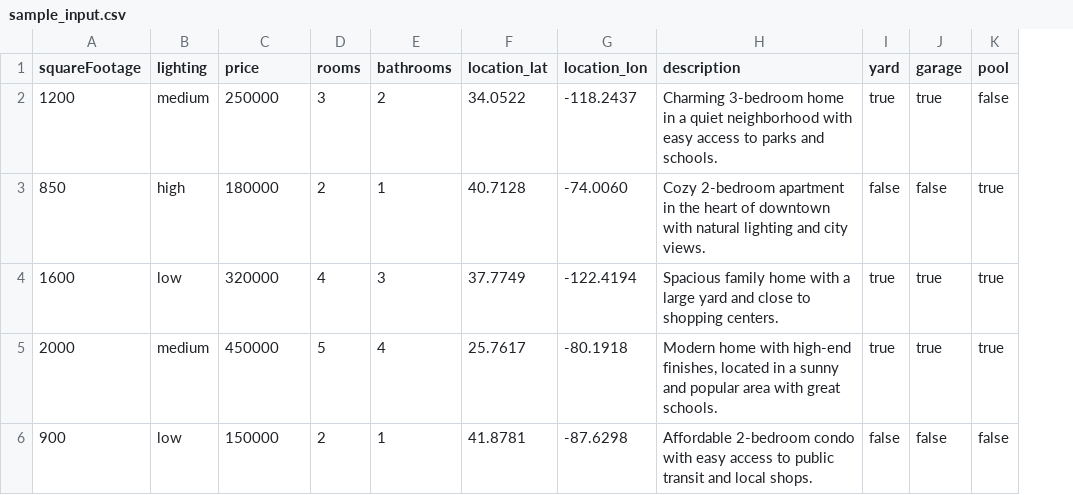
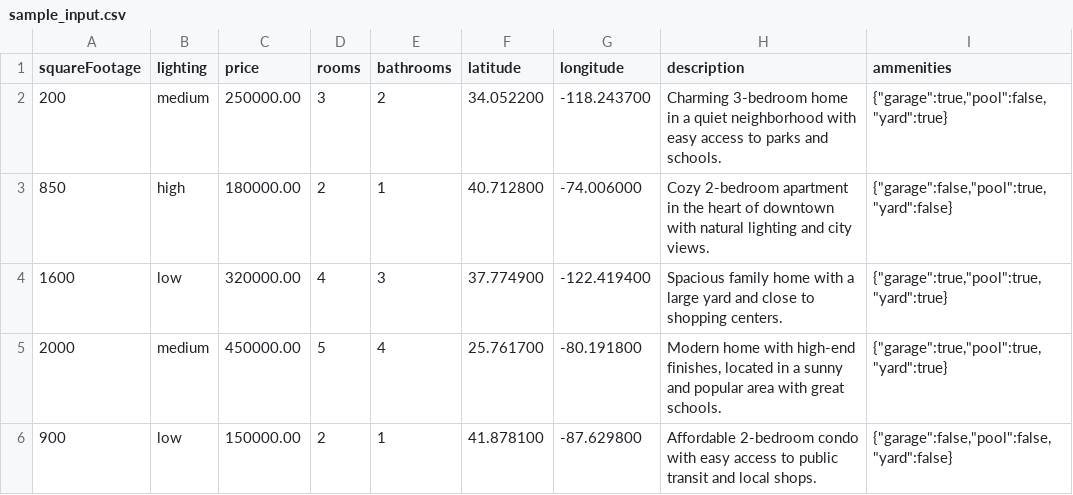
Before and after one commit to ramirofarias/prop-filter-cli, a CSV file: sample_input.csv, drawn as a sheet; removed rows and columns are numbered as before the commit, all else as after; the diff names each change by its address in the sheet, - before the commit and + after, or states it on an @@ line.

```diff
--- a/sample_input.csv
+++ b/sample_input.csv
-column F (location_lat), rows 2-6: 34.0522 | 40.7128 | 37.7749 | 25.7617 | 41.8781
-column G (location_lon), rows 2-6: -118.2437 | -74.0060 | -122.4194 | -80.1918 | -87.6298
+column F (latitude), rows 2-6: 34.052200 | 40.712800 | 37.774900 | 25.761700 | 41.878100
+column G (longitude), rows 2-6: -118.243700 | -74.006000 | -122.419400 | -80.191800 | -87.629800
-column I (yard), rows 2-6: true | false | true | true | false
-column J (garage), rows 2-6: true | false | true | true | false
-column K (pool), rows 2-6: false | true | true | true | false
+column I (ammenities), rows 2-6: {"garage":true,"pool":false,"yard":true} | {"garage":false,"pool":true,"yard":false} | {"garage":true,"pool":true,"yard":true} | {"garage":true,"pool":true,"yard":true} | {"garage":false,"pool":false,"yard":false}
-A2 (squareFootage): 1200
+A2 (squareFootage): 200
-C2 (price): 250000
+C2 (price): 250000.00
-C3 (price): 180000
+C3 (price): 180000.00
-C4 (price): 320000
+C4 (price): 320000.00
-C5 (price): 450000
+C5 (price): 450000.00
-C6 (price): 150000
+C6 (price): 150000.00
```
Also changed, not shown: 1 other file.
